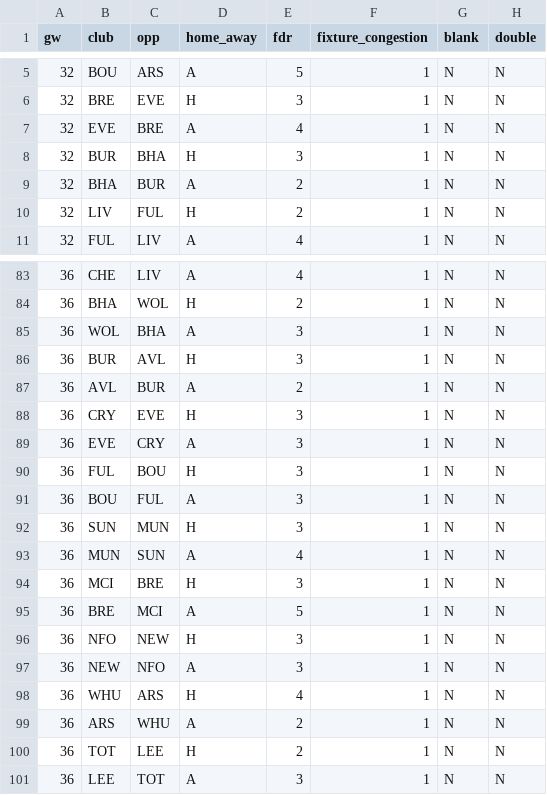
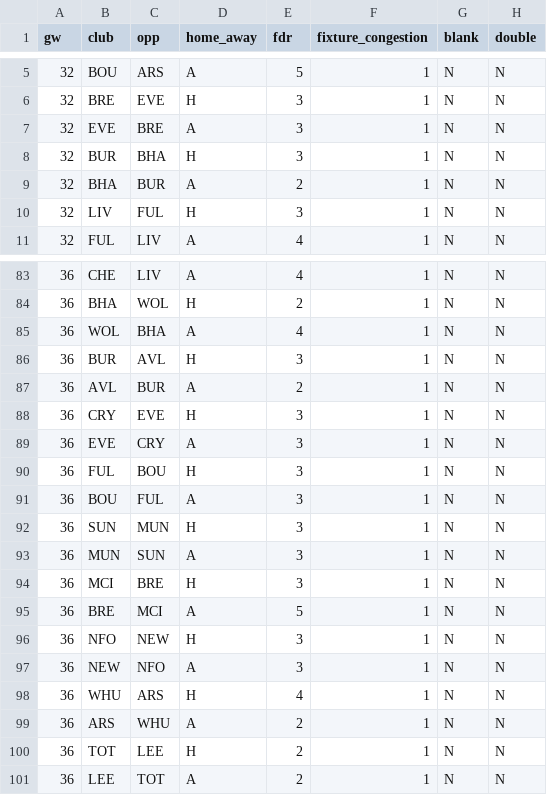
Before and after one commit to Theran500/fpl-data-pack, a CSV file: out/gw32/fixtures.csv, drawn as a sheet; only a part is shown, gaps mark what is left out; the diff covers the shown part only.

```diff
--- a/out/gw32/fixtures.csv
+++ b/out/gw32/fixtures.csv
@@ -6,6 +6,6 @@ gw,club,opp,home_away,fdr,fixture_congestion,blank,double
 32,BRE,EVE,H,3,1,N,N
-32,EVE,BRE,A,4,1,N,N
+32,EVE,BRE,A,3,1,N,N
 32,BUR,BHA,H,3,1,N,N
 32,BHA,BUR,A,2,1,N,N
-32,LIV,FUL,H,2,1,N,N
+32,LIV,FUL,H,3,1,N,N
 32,FUL,LIV,A,4,1,N,N
@@ -84,3 +84,3 @@ gw,club,opp,home_away,fdr,fixture_congestion,blank,double
 36,BHA,WOL,H,2,1,N,N
-36,WOL,BHA,A,3,1,N,N
+36,WOL,BHA,A,4,1,N,N
 36,BUR,AVL,H,3,1,N,N
@@ -92,3 +92,3 @@ gw,club,opp,home_away,fdr,fixture_congestion,blank,double
 36,SUN,MUN,H,3,1,N,N
-36,MUN,SUN,A,4,1,N,N
+36,MUN,SUN,A,3,1,N,N
 36,MCI,BRE,H,3,1,N,N
@@ -100,2 +100,2 @@ gw,club,opp,home_away,fdr,fixture_congestion,blank,double
 36,TOT,LEE,H,2,1,N,N
-36,LEE,TOT,A,3,1,N,N
+36,LEE,TOT,A,2,1,N,N
```
Also changed, not shown: 18 edited cells elsewhere in this file, out/gw32/players_model.csv.
